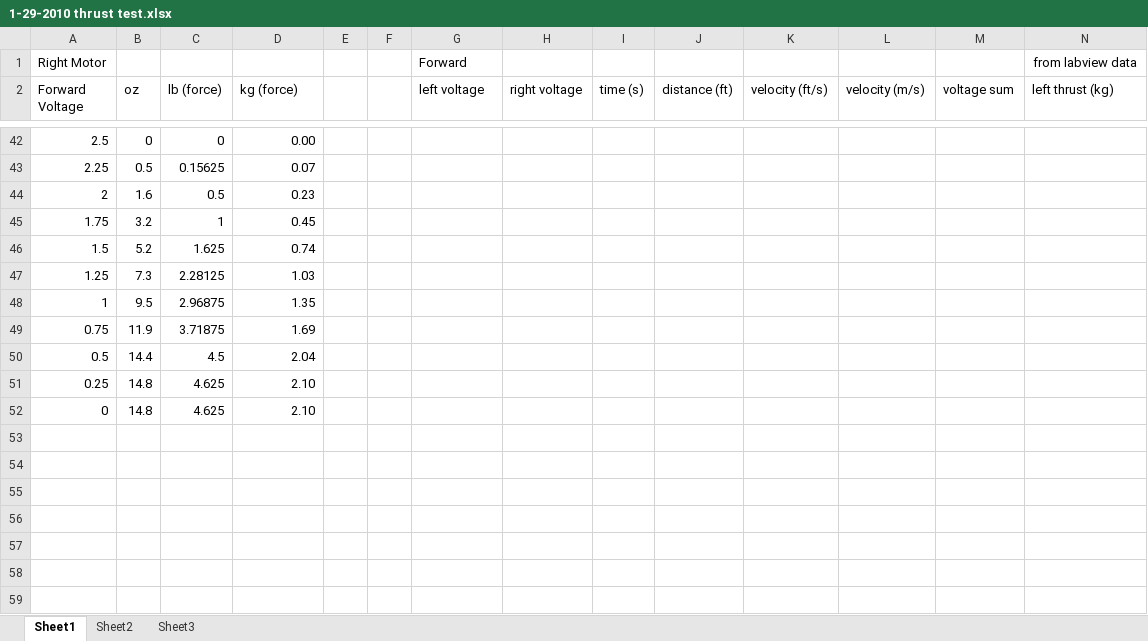
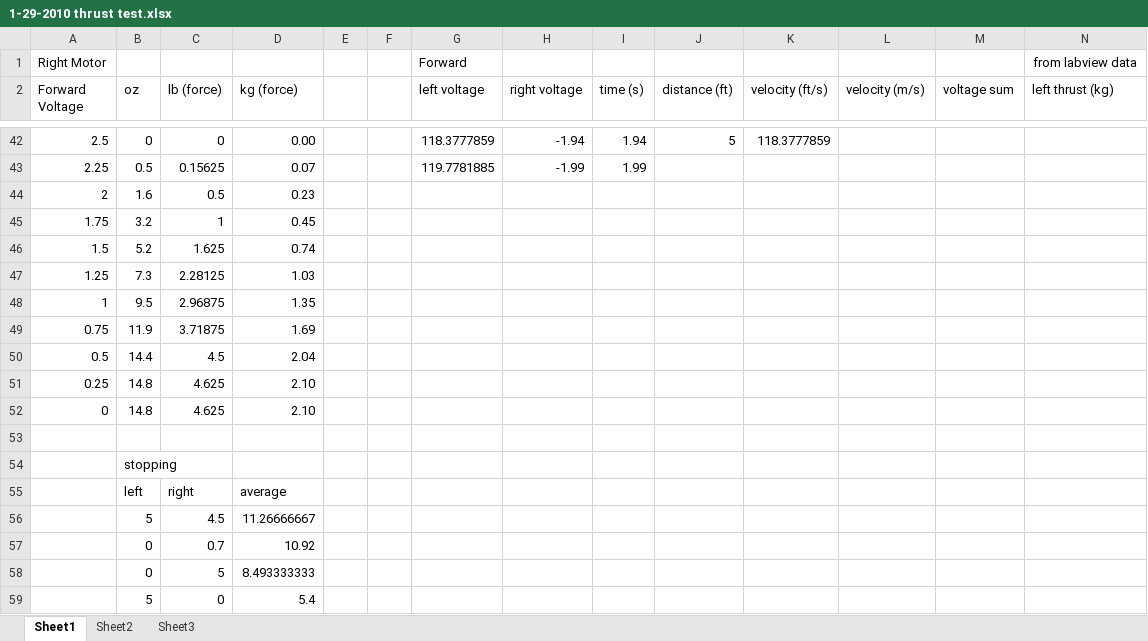
Before and after one commit to shadowclaw/seagle, an Excel workbook: Seagle Sim/1-29-2010 thrust test.xlsx, sheet Sheet1, drawn as a sheet; only a part is shown, gaps mark what is left out; values as stored, in another font and other column widths than the file's, no borders; charts and pictures not drawn; rows hold the shown columns only; the diff covers the shown part only; the diff names each change by its address in the sheet, - before the commit and + after, or states it on an @@ line.

```diff
--- a/Seagle Sim/1-29-2010 thrust test.xlsx (sheet Sheet1)
+++ b/Seagle Sim/1-29-2010 thrust test.xlsx (sheet Sheet1)
-G42 (left voltage): (empty)
+G42 (left voltage): 118.3777859
-H42 (right voltage): (empty)
+H42 (right voltage): -1.94
-I42 (time (s)): (empty)
+I42 (time (s)): 1.94
-J42 (distance (ft)): (empty)
+J42 (distance (ft)): 5
-K42 (velocity (ft/s)): (empty)
+K42 (velocity (ft/s)): 118.3777859
-G43 (left voltage): (empty)
+G43 (left voltage): 119.7781885
-H43 (right voltage): (empty)
+H43 (right voltage): -1.99
-I43 (time (s)): (empty)
+I43 (time (s)): 1.99
+row 53: (empty)
+row 54:  | stopping
+row 55:  | left | right | average
+row 56:  | 5 | 4.5 | 11.26666667
+row 57:  | 0 | 0.7 | 10.92
+row 58:  | 0 | 5 | 8.493333333
+row 59:  | 5 | 0 | 5.4
```
Also changed, not shown: 61 edited cells elsewhere in this sheet, charts or pictures, 5 other files.
